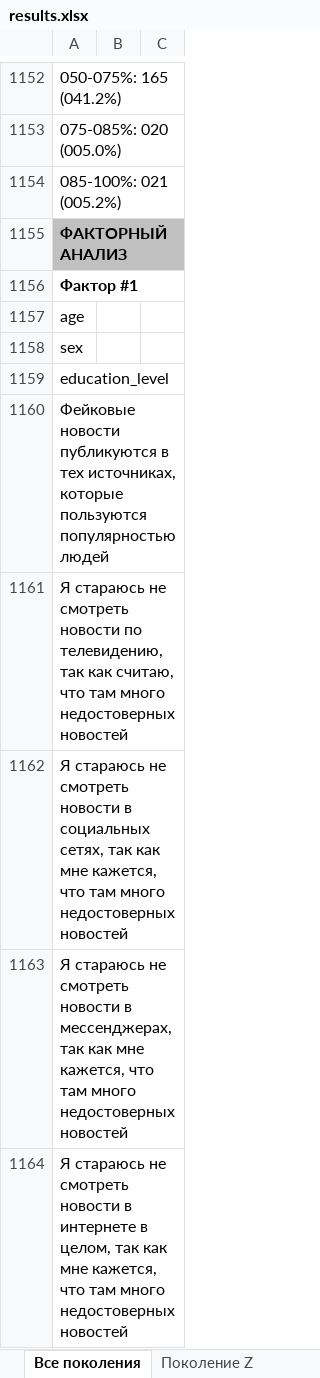
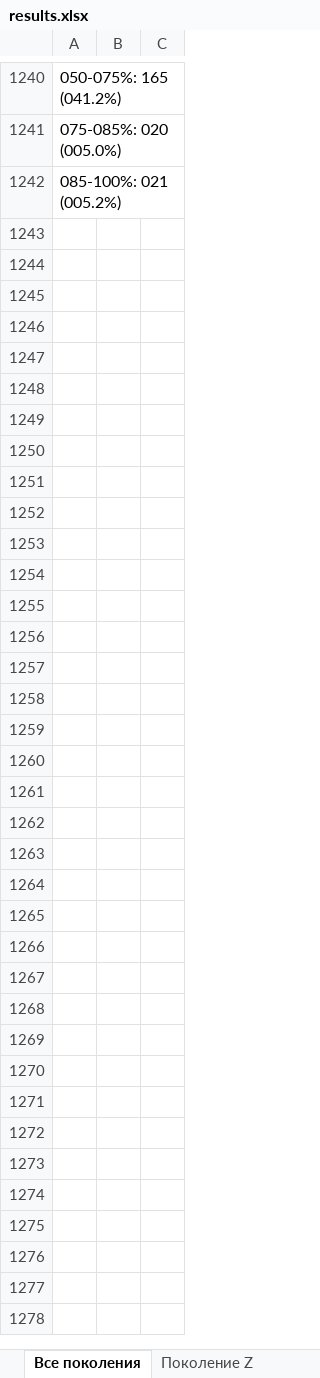
Before and after one commit to VasilyevEvgeny/generations, an Excel workbook: results.xlsx, sheet Все поколения, drawn as a sheet; only a part is shown, gaps mark what is left out; values as stored, in another font and other column widths than the file's, no borders; removed rows and columns are numbered as before the commit, all else as after; the diff covers the shown part only; the diff names each change by its address in the sheet, - before the commit and + after, or states it on an @@ line.

```diff
--- a/results.xlsx (sheet Все поколения)
+++ b/results.xlsx (sheet Все поколения)
-row 1155: ФАКТОРНЫЙ АНАЛИЗ
-row 1156: Фактор #1
-row 1157: age
-row 1158: sex
-row 1159: education_level
-row 1160: Фейковые новости публикуются в тех источниках, которые пользуются популярностью людей
-row 1161: Я стараюсь не смотреть новости по телевидению, так как считаю, что там много недостоверных новостей
-row 1162: Я стараюсь не смотреть новости в социальных сетях, так как мне кажется, что там много недостоверных новостей
-row 1163: Я стараюсь не смотреть новости в мессенджерах, так как мне кажется, что там много недостоверных новостей
-row 1164: Я стараюсь не смотреть новости в интернете в целом, так как мне кажется, что там много недостоверных новостей
```
Also changed, not shown: 92 added rows, 133 removed rows, 47 moved rows, 10 edited cells and cell formats elsewhere in this sheet, sheet Поколение Z, sheet Поколение X, sheet Поколение Y, data_output.xlsx, trust/inst.xlsx, 10 other files.
